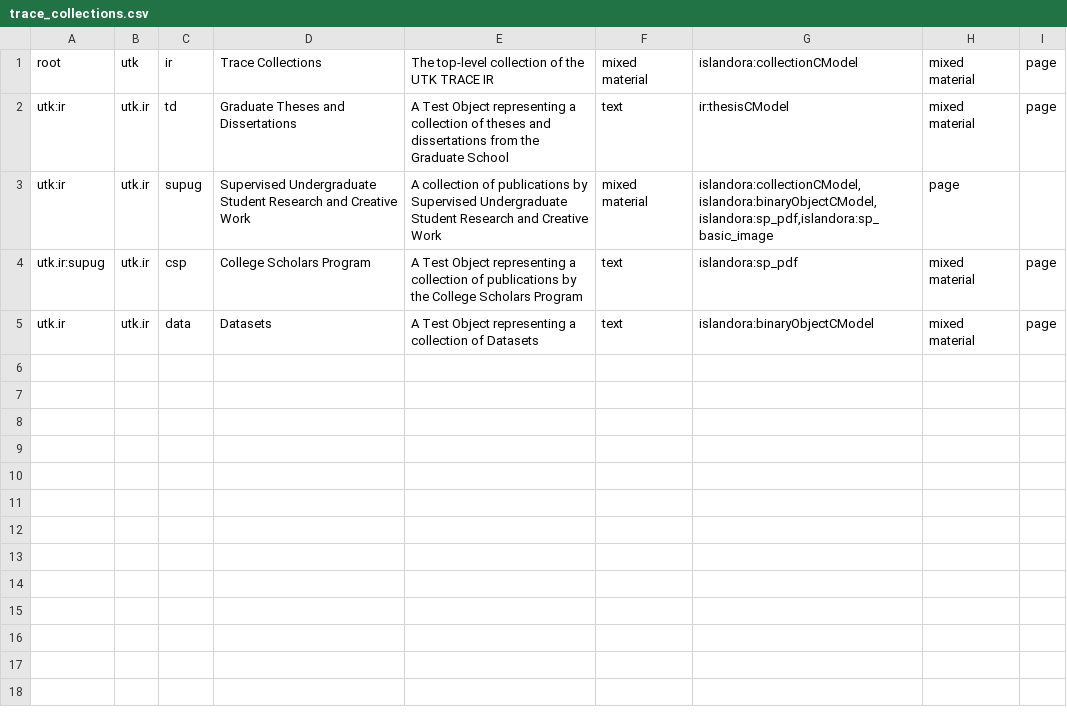
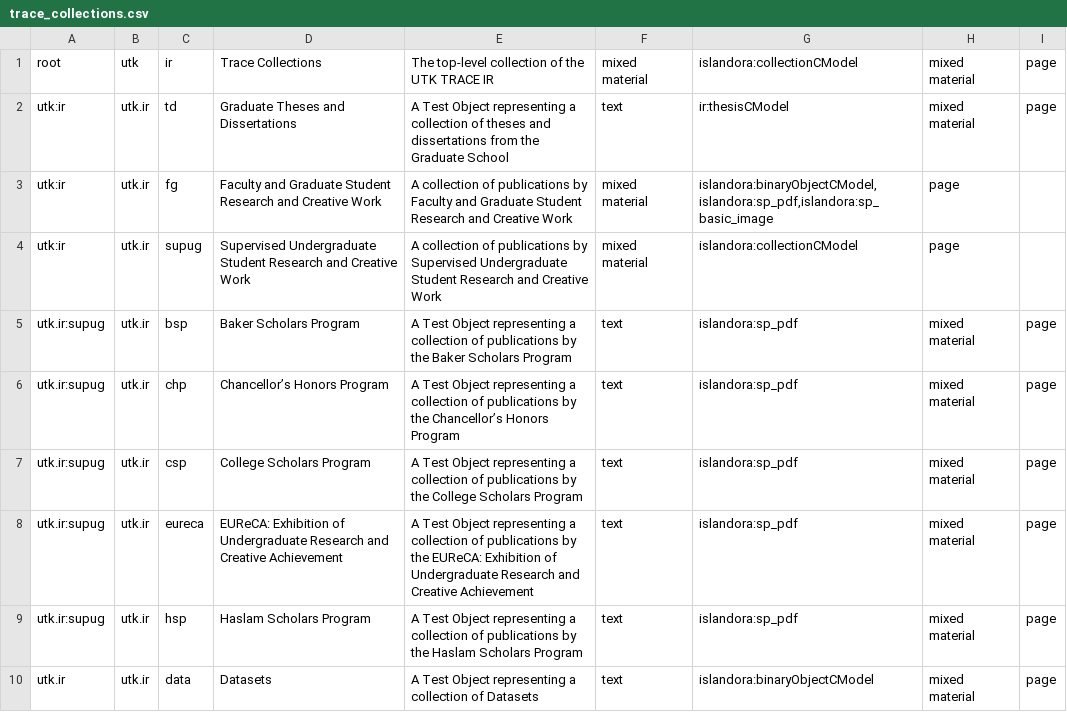
Before and after one commit to utkdigitalinitiatives/TRACE, a CSV file: configs/trace_collections.csv, drawn as a sheet; addresses are those after the commit; the diff names each change by its address in the sheet, - before the commit and + after, or states it on an @@ line.

Commit message:
adding in more collections to help with the submit page look

```diff
--- a/configs/trace_collections.csv
+++ b/configs/trace_collections.csv
+row 3: utk:ir | utk.ir | fg | Faculty and Graduate Student Research and Creative Work | A collection of publications by Faculty and Graduate Student Research and Creative Work | mixed material | islandora:binaryObjectCModel,islandora:sp_pdf,islandora:sp_basic_image | page
-G4: islandora:collectionCModel,islandora:binaryObjectCModel,islandora:sp_pdf,islandora:sp_basic_image
+G4: islandora:collectionCModel
+row 5: utk.ir:supug | utk.ir | bsp | Baker Scholars Program | A Test Object representing a collection of publications by the Baker Scholars Program | text | islandora:sp_pdf | mixed material | page
+row 6: utk.ir:supug | utk.ir | chp | Chancellor’s Honors Program | A Test Object representing a collection of publications by the Chancellor’s Honors Program | text | islandora:sp_pdf | mixed material | page
+row 8: utk.ir:supug | utk.ir | eureca | EUReCA: Exhibition of Undergraduate Research and Creative Achievement | A Test Object representing a collection of publications by the EUReCA: Exhibition of Undergraduate Research and Creative Achievement | text | islandora:sp_pdf | mixed material | page
+row 9: utk.ir:supug | utk.ir | hsp | Haslam Scholars Program | A Test Object representing a collection of publications by the Haslam Scholars Program | text | islandora:sp_pdf | mixed material | page
```
